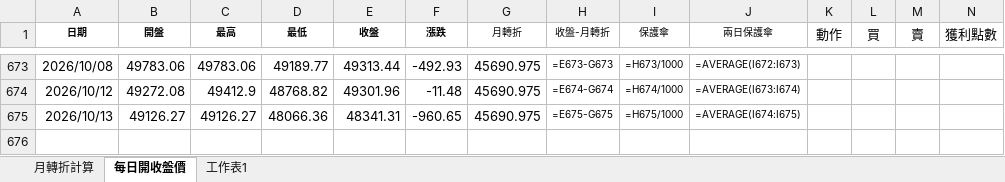
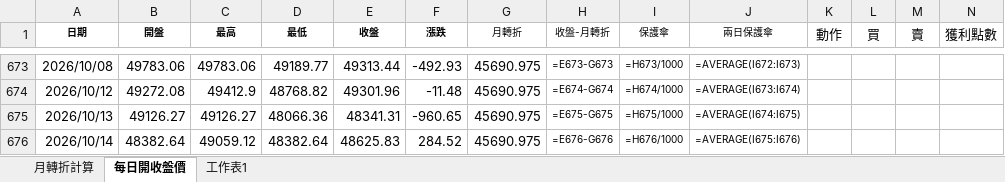
Before and after one commit to kideducate/taiwan-stock-dashboard, an Excel workbook: 日開收盤價_更新.xlsx, sheet 每日開收盤價, drawn as a sheet; only a part is shown, gaps mark what is left out; values as stored, in another font and other column widths than the file's, no borders; formulas without a stored value are shown as written; the diff names each change by its address in the sheet, - before the commit and + after, or states it on an @@ line.

```diff
--- a/日開收盤價_更新.xlsx (sheet 每日開收盤價)
+++ b/日開收盤價_更新.xlsx (sheet 每日開收盤價)
+row 676: 2026/10/14 | 48382.64 | 49059.12 | 48382.64 | 48625.83 | 284.52 | 45690.975 | =E676-G676 | =H676/1000 | =AVERAGE(I675:I676)
```
Also changed, not shown: sheet 月轉折計算, 16 other files.
